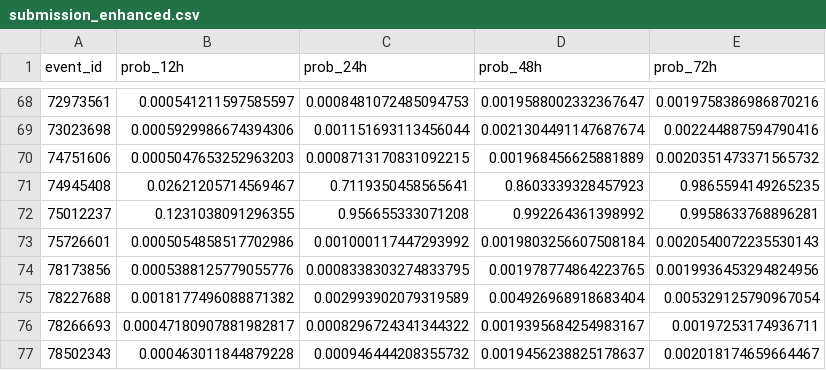
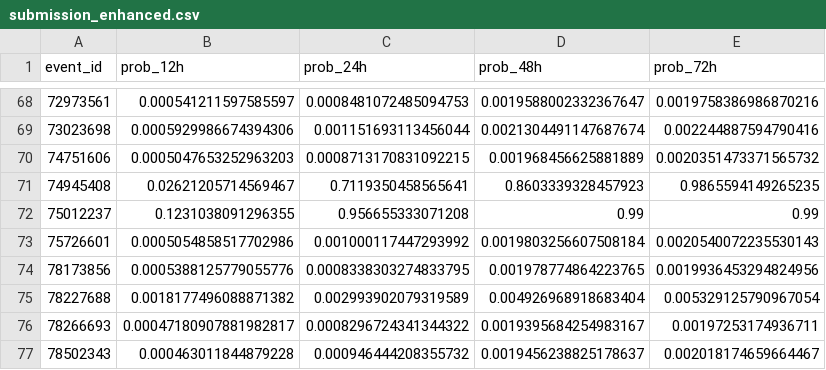
Before and after one commit to Ronit-Raj9/WiDS_GLOBAL_Datathon_2026, a CSV file: submission_enhanced.csv, drawn as a sheet; only a part is shown, gaps mark what is left out; the diff covers the shown part only.

```diff
--- a/submission_enhanced.csv
+++ b/submission_enhanced.csv
@@ -71,3 +71,3 @@ event_id,prob_12h,prob_24h,prob_48h,prob_72h
 74945408,0.02621205714569467,0.7119350458565641,0.8603339328457923,0.9865594149265235
-75012237,0.1231038091296355,0.956655333071208,0.992264361398992,0.9958633768896281
+75012237,0.1231038091296355,0.956655333071208,0.99,0.99
 75726601,0.0005054858517702986,0.001000117447293992,0.0019803256607508184,0.0020540072235530143
```
Also changed, not shown: 14 edited cells elsewhere in this file, 37 other files.
